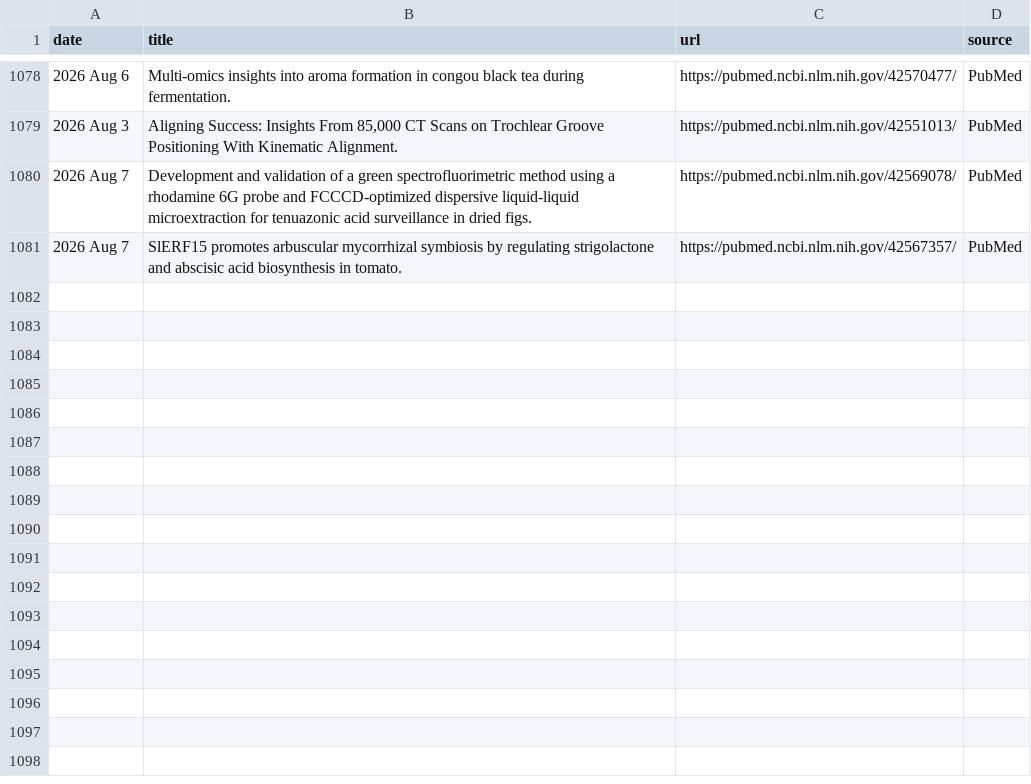
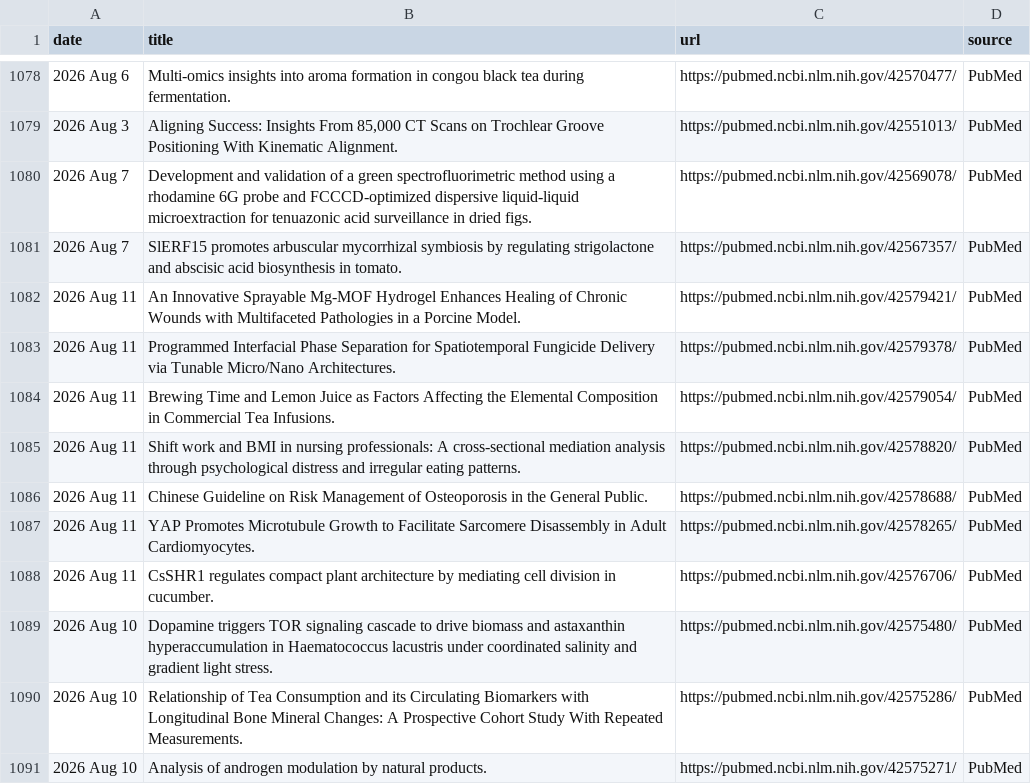
Before and after one commit to Coma4130/tea-scraper, a CSV file: tea_topics.csv, drawn as a sheet; only a part is shown, gaps mark what is left out; the diff names each change by its address in the sheet, - before the commit and + after, or states it on an @@ line.

```diff
--- a/tea_topics.csv
+++ b/tea_topics.csv
+row 1082: 2026 Aug 11 | An Innovative Sprayable Mg-MOF Hydrogel Enhances Healing of Chronic Wounds with Multifaceted Pathologies in a Porcine Model. | https://pubmed.ncbi.nlm.nih.gov/42579421/ | PubMed
+row 1083: 2026 Aug 11 | Programmed Interfacial Phase Separation for Spatiotemporal Fungicide Delivery via Tunable Micro/Nano Architectures. | https://pubmed.ncbi.nlm.nih.gov/42579378/ | PubMed
+row 1084: 2026 Aug 11 | Brewing Time and Lemon Juice as Factors Affecting the Elemental Composition in Commercial Tea Infusions. | https://pubmed.ncbi.nlm.nih.gov/42579054/ | PubMed
+row 1085: 2026 Aug 11 | Shift work and BMI in nursing professionals: A cross-sectional mediation analysis through psychological distress and irregular eating patterns. | https://pubmed.ncbi.nlm.nih.gov/42578820/ | PubMed
+row 1086: 2026 Aug 11 | Chinese Guideline on Risk Management of Osteoporosis in the General Public. | https://pubmed.ncbi.nlm.nih.gov/42578688/ | PubMed
+row 1087: 2026 Aug 11 | YAP Promotes Microtubule Growth to Facilitate Sarcomere Disassembly in Adult Cardiomyocytes. | https://pubmed.ncbi.nlm.nih.gov/42578265/ | PubMed
+row 1088: 2026 Aug 11 | CsSHR1 regulates compact plant architecture by mediating cell division in cucumber. | https://pubmed.ncbi.nlm.nih.gov/42576706/ | PubMed
+row 1089: 2026 Aug 10 | Dopamine triggers TOR signaling cascade to drive biomass and astaxanthin hyperaccumulation in Haematococcus lacustris under coordinated salinity and gradient light stress. | https://pubmed.ncbi.nlm.nih.gov/42575480/ | PubMed
+row 1090: 2026 Aug 10 | Relationship of Tea Consumption and its Circulating Biomarkers with Longitudinal Bone Mineral Changes: A Prospective Cohort Study With Repeated Measurements. | https://pubmed.ncbi.nlm.nih.gov/42575286/ | PubMed
+row 1091: 2026 Aug 10 | Analysis of androgen modulation by natural products. | https://pubmed.ncbi.nlm.nih.gov/42575271/ | PubMed
```
